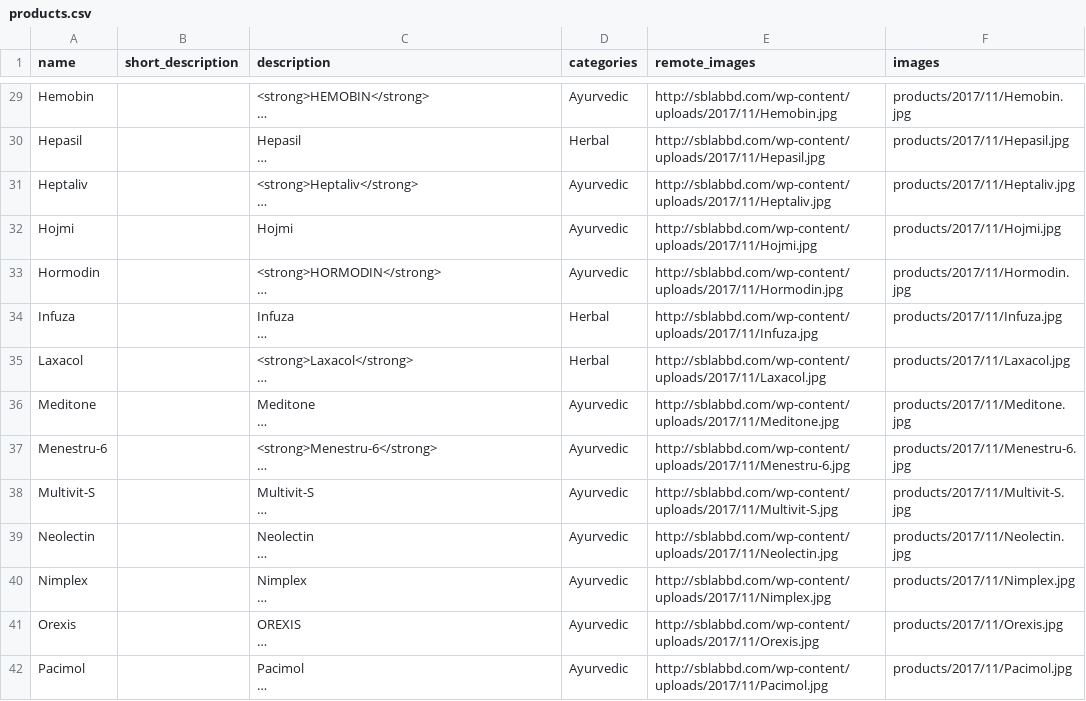
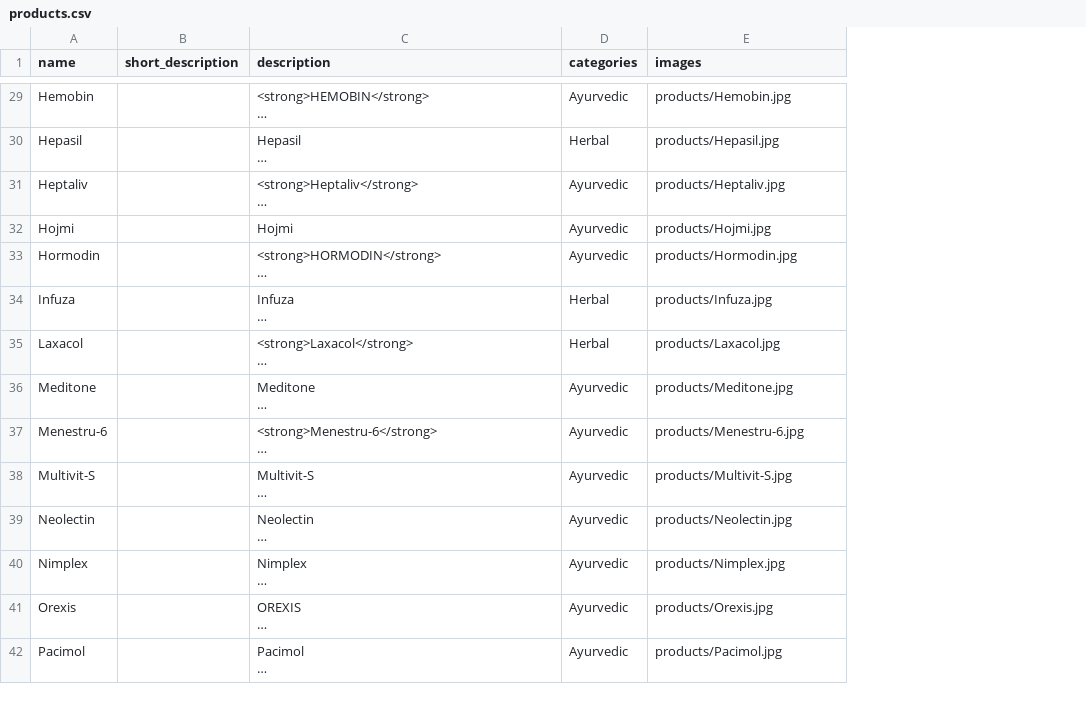
Before and after one commit to SankarBala/sblab, a CSV file: database/seeders/data/products.csv, drawn as a sheet; only a part is shown, gaps mark what is left out; long unchanged cells end in …; removed rows and columns are numbered as before the commit, all else as after; the diff covers the shown part only; the diff names each change by its address in the sheet, - before the commit and + after, or states it on an @@ line.

```diff
--- a/database/seeders/data/products.csv
+++ b/database/seeders/data/products.csv
-column E (remote_images), rows 29-42: http://sblabbd.com/wp-content/uploads/2017/11/Hemobin.jpg | http://sblabbd.com/wp-content/uploads/2017/11/Hepasil.jpg | http://sblabbd.com/wp-content/uploads/2017/11/Heptaliv.jpg | http://sblabbd.com/wp-content/uploads/2017/11/Hojmi.jpg | http://sblabbd.com/wp-content/uploads/2017/11/Hormodin.jpg | http://sblabbd.com/wp-content/uploads/2017/11/Infuza.jpg | http://sblabbd.com/wp-content/uploads/2017/11/Laxacol.jpg | http://sblabbd.com/wp-content/uploads/2017/11/Meditone.jpg | http://sblabbd.com/wp-content/uploads/2017/11/Menestru-6.jpg | http://sblabbd.com/wp-content/uploads/2017/11/Multivit-S.jpg | http://sblabbd.com/wp-content/uploads/2017/11/Neolectin.jpg | http://sblabbd.com/wp-content/uploads/2017/11/Nimplex.jpg | http://sblabbd.com/wp-content/uploads/2017/11/Orexis.jpg | http://sblabbd.com/wp-content/uploads/2017/11/Pacimol.jpg
-E29 (images): products/2017/11/Hemobin.jpg
+E29 (images): products/Hemobin.jpg
-E30 (images): products/2017/11/Hepasil.jpg
+E30 (images): products/Hepasil.jpg
-E31 (images): products/2017/11/Heptaliv.jpg
+E31 (images): products/Heptaliv.jpg
-E32 (images): products/2017/11/Hojmi.jpg
+E32 (images): products/Hojmi.jpg
-E33 (images): products/2017/11/Hormodin.jpg
+E33 (images): products/Hormodin.jpg
-E34 (images): products/2017/11/Infuza.jpg
+E34 (images): products/Infuza.jpg
-E35 (images): products/2017/11/Laxacol.jpg
+E35 (images): products/Laxacol.jpg
-E36 (images): products/2017/11/Meditone.jpg
+E36 (images): products/Meditone.jpg
-E37 (images): products/2017/11/Menestru-6.jpg
+E37 (images): products/Menestru-6.jpg
-E38 (images): products/2017/11/Multivit-S.jpg
+E38 (images): products/Multivit-S.jpg
-E39 (images): products/2017/11/Neolectin.jpg
+E39 (images): products/Neolectin.jpg
-E40 (images): products/2017/11/Nimplex.jpg
+E40 (images): products/Nimplex.jpg
-E41 (images): products/2017/11/Orexis.jpg
+E41 (images): products/Orexis.jpg
-E42 (images): products/2017/11/Pacimol.jpg
+E42 (images): products/Pacimol.jpg
```
Also changed, not shown: 40 edited cells elsewhere in this file, 17 other files.
